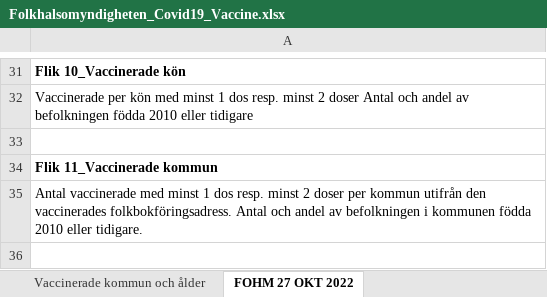
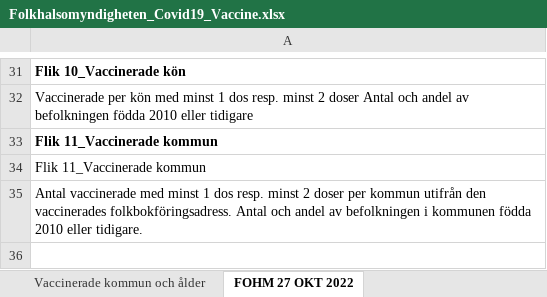
Before and after one commit to Kevi22/Databehandling-Kevin-Fu, an Excel workbook: Labb/Labb-data/Folkhalsomyndigheten_Covid19_Vaccine.xlsx, sheet FOHM 27 OKT 2022, drawn as a sheet; only a part is shown, gaps mark what is left out; values as stored, in another font and other column widths than the file's, no borders; the diff names each change by its address in the sheet, - before the commit and + after, or states it on an @@ line.

```diff
--- a/Labb/Labb-data/Folkhalsomyndigheten_Covid19_Vaccine.xlsx (sheet FOHM 27 OKT 2022)
+++ b/Labb/Labb-data/Folkhalsomyndigheten_Covid19_Vaccine.xlsx (sheet FOHM 27 OKT 2022)
-A33: (empty)
+A33: Flik 11_Vaccinerade kommun
-A34 bold: on
+A34 bold: off
```
Also changed, not shown: sheet Vaccinerade tidsserie, sheet Vaccinationer tidsserie, sheet Vaccinerade tidsserie dos 3, sheet Vaccinerade tidsserie dos 4, sheet Vaccinerade tidsserie dos 5, 6 other files.
